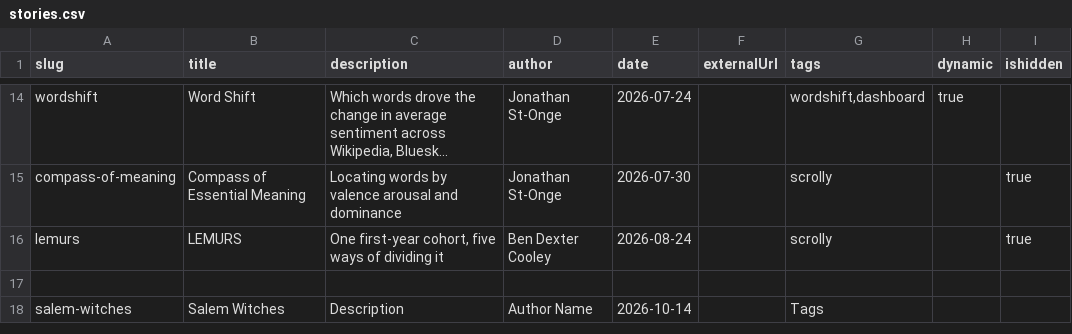
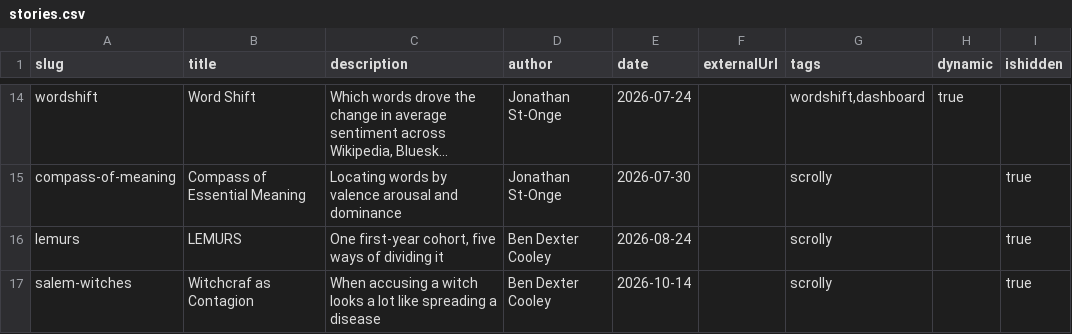
Before and after one commit to Vermont-Complex-Systems/complexstories, a CSV file: src/lib/data/stories.csv, drawn as a sheet; only a part is shown, gaps mark what is left out; long unchanged cells end in ….

Commit message:
demo version of salem witches

```diff
--- a/src/lib/data/stories.csv
+++ b/src/lib/data/stories.csv
@@ -16,3 +16,2 @@ compass-of-meaning,Compass of Essential Meaning,Locating words by valence arousa
 lemurs,LEMURS,"One first-year cohort, five ways of dividing it",Ben Dexter Cooley,2026-08-24,,scrolly,,true
-
-salem-witches,Salem Witches,Description,Author Name,2026-10-14,,Tags
+salem-witches,Witchcraf as Contagion,When accusing a witch looks a lot like spreading a disease,Ben Dexter Cooley,2026-10-14,,scrolly,,true
```
Also changed, not shown: 7 other files.
